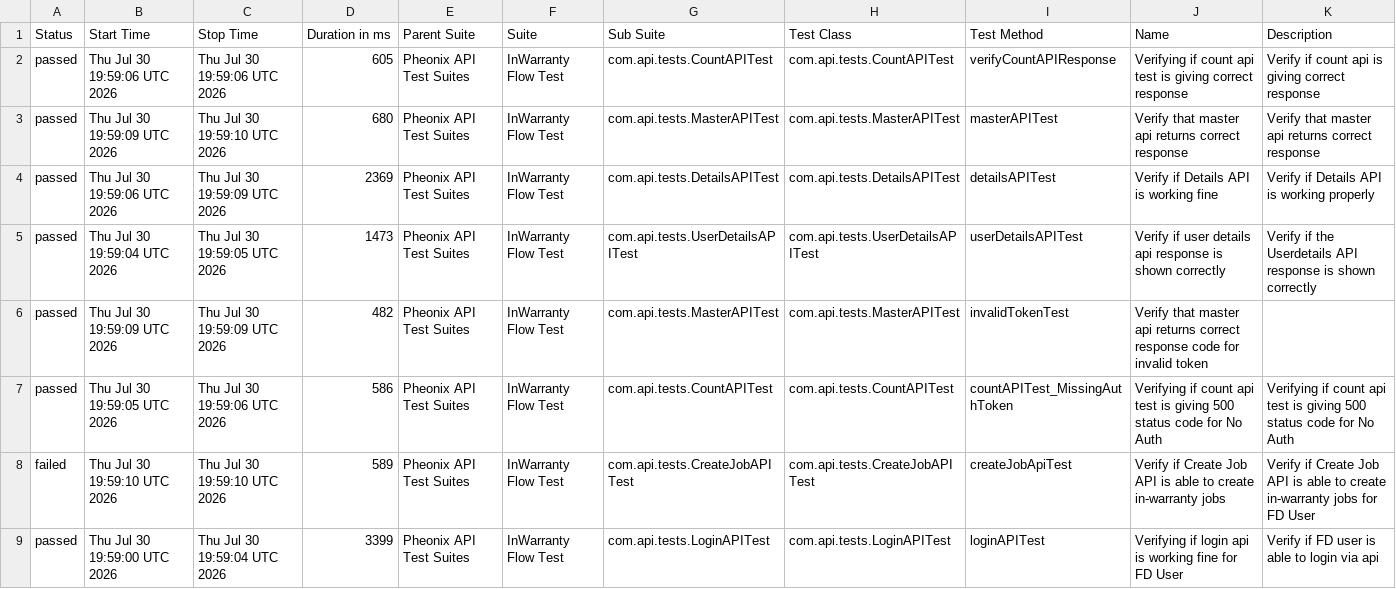
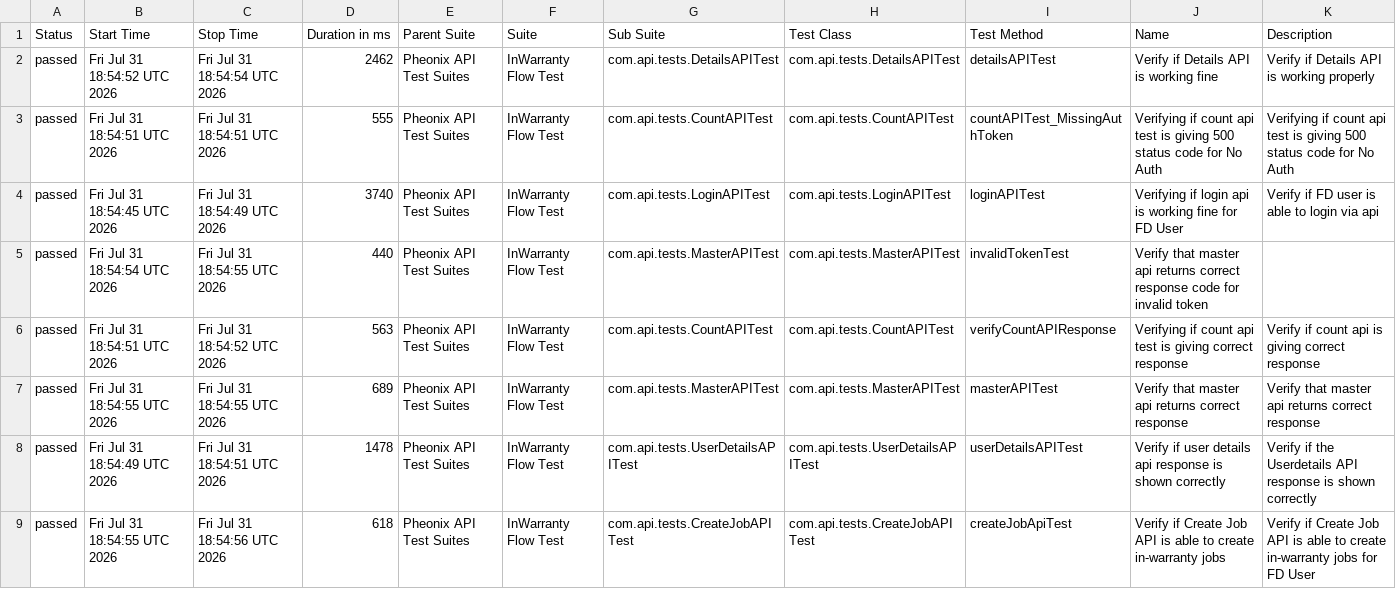
Before and after one commit to kstvds24/Phoenix-TestAutomationFrameWork, a CSV file: data/suites.csv, drawn as a sheet.

```diff
--- a/data/suites.csv
+++ b/data/suites.csv
@@ -1,9 +1,9 @@
 "Status","Start Time","Stop Time","Duration in ms","Parent Suite","Suite","Sub Suite","Test Class","Test Method","Name","Description"
-"passed","Thu Jul 30 19:59:06 UTC 2026","Thu Jul 30 19:59:06 UTC 2026","605","Pheonix API Test Suites","InWarranty Flow Test","com.api.tests.CountAPITest","com.api.tests.CountAPITest","verifyCountAPIResponse","Verifying if count api test is giving correct response","Verify if count api is giving correct response"
-"passed","Thu Jul 30 19:59:09 UTC 2026","Thu Jul 30 19:59:10 UTC 2026","680","Pheonix API Test Suites","InWarranty Flow Test","com.api.tests.MasterAPITest","com.api.tests.MasterAPITest","masterAPITest","Verify that master api returns correct response","Verify that master api returns correct response"
-"passed","Thu Jul 30 19:59:06 UTC 2026","Thu Jul 30 19:59:09 UTC 2026","2369","Pheonix API Test Suites","InWarranty Flow Test","com.api.tests.DetailsAPITest","com.api.tests.DetailsAPITest","detailsAPITest","Verify if Details API is working fine","Verify if Details API is working properly"
-"passed","Thu Jul 30 19:59:04 UTC 2026","Thu Jul 30 19:59:05 UTC 2026","1473","Pheonix API Test Suites","InWarranty Flow Test","com.api.tests.UserDetailsAPITest","com.api.tests.UserDetailsAPITest","userDetailsAPITest","Verify if user details api response is shown correctly","Verify if the Userdetails API response is shown correctly"
-"passed","Thu Jul 30 19:59:09 UTC 2026","Thu Jul 30 19:59:09 UTC 2026","482","Pheonix API Test Suites","InWarranty Flow Test","com.api.tests.MasterAPITest","com.api.tests.MasterAPITest","invalidTokenTest","Verify that master api returns correct response code for invalid token",""
-"passed","Thu Jul 30 19:59:05 UTC 2026","Thu Jul 30 19:59:06 UTC 2026","586","Pheonix API Test Suites","InWarranty Flow Test","com.api.tests.CountAPITest","com.api.tests.CountAPITest","countAPITest_MissingAuthToken","Verifying if count api test is giving 500 status code for No Auth","Verifying if count api test is giving 500 status code for No Auth"
-"failed","Thu Jul 30 19:59:10 UTC 2026","Thu Jul 30 19:59:10 UTC 2026","589","Pheonix API Test Suites","InWarranty Flow Test","com.api.tests.CreateJobAPITest","com.api.tests.CreateJobAPITest","createJobApiTest","Verify if Create Job API is able to create in-warranty jobs","Verify if Create Job API is able to create in-warranty jobs for FD User"
-"passed","Thu Jul 30 19:59:00 UTC 2026","Thu Jul 30 19:59:04 UTC 2026","3399","Pheonix API Test Suites","InWarranty Flow Test","com.api.tests.LoginAPITest","com.api.tests.LoginAPITest","loginAPITest","Verifying if login api is working fine for FD User","Verify if FD user is able to login via api"
+"passed","Fri Jul 31 18:54:52 UTC 2026","Fri Jul 31 18:54:54 UTC 2026","2462","Pheonix API Test Suites","InWarranty Flow Test","com.api.tests.DetailsAPITest","com.api.tests.DetailsAPITest","detailsAPITest","Verify if Details API is working fine","Verify if Details API is working properly"
+"passed","Fri Jul 31 18:54:51 UTC 2026","Fri Jul 31 18:54:51 UTC 2026","555","Pheonix API Test Suites","InWarranty Flow Test","com.api.tests.CountAPITest","com.api.tests.CountAPITest","countAPITest_MissingAuthToken","Verifying if count api test is giving 500 status code for No Auth","Verifying if count api test is giving 500 status code for No Auth"
+"passed","Fri Jul 31 18:54:45 UTC 2026","Fri Jul 31 18:54:49 UTC 2026","3740","Pheonix API Test Suites","InWarranty Flow Test","com.api.tests.LoginAPITest","com.api.tests.LoginAPITest","loginAPITest","Verifying if login api is working fine for FD User","Verify if FD user is able to login via api"
+"passed","Fri Jul 31 18:54:54 UTC 2026","Fri Jul 31 18:54:55 UTC 2026","440","Pheonix API Test Suites","InWarranty Flow Test","com.api.tests.MasterAPITest","com.api.tests.MasterAPITest","invalidTokenTest","Verify that master api returns correct response code for invalid token",""
+"passed","Fri Jul 31 18:54:51 UTC 2026","Fri Jul 31 18:54:52 UTC 2026","563","Pheonix API Test Suites","InWarranty Flow Test","com.api.tests.CountAPITest","com.api.tests.CountAPITest","verifyCountAPIResponse","Verifying if count api test is giving correct response","Verify if count api is giving correct response"
+"passed","Fri Jul 31 18:54:55 UTC 2026","Fri Jul 31 18:54:55 UTC 2026","689","Pheonix API Test Suites","InWarranty Flow Test","com.api.tests.MasterAPITest","com.api.tests.MasterAPITest","masterAPITest","Verify that master api returns correct response","Verify that master api returns correct response"
+"passed","Fri Jul 31 18:54:49 UTC 2026","Fri Jul 31 18:54:51 UTC 2026","1478","Pheonix API Test Suites","InWarranty Flow Test","com.api.tests.UserDetailsAPITest","com.api.tests.UserDetailsAPITest","userDetailsAPITest","Verify if user details api response is shown correctly","Verify if the Userdetails API response is shown correctly"
+"passed","Fri Jul 31 18:54:55 UTC 2026","Fri Jul 31 18:54:56 UTC 2026","618","Pheonix API Test Suites","InWarranty Flow Test","com.api.tests.CreateJobAPITest","com.api.tests.CreateJobAPITest","createJobApiTest","Verify if Create Job API is able to create in-warranty jobs","Verify if Create Job API is able to create in-warranty jobs for FD User"
```
Also changed, not shown: data/behaviors.csv, 58 other files.
